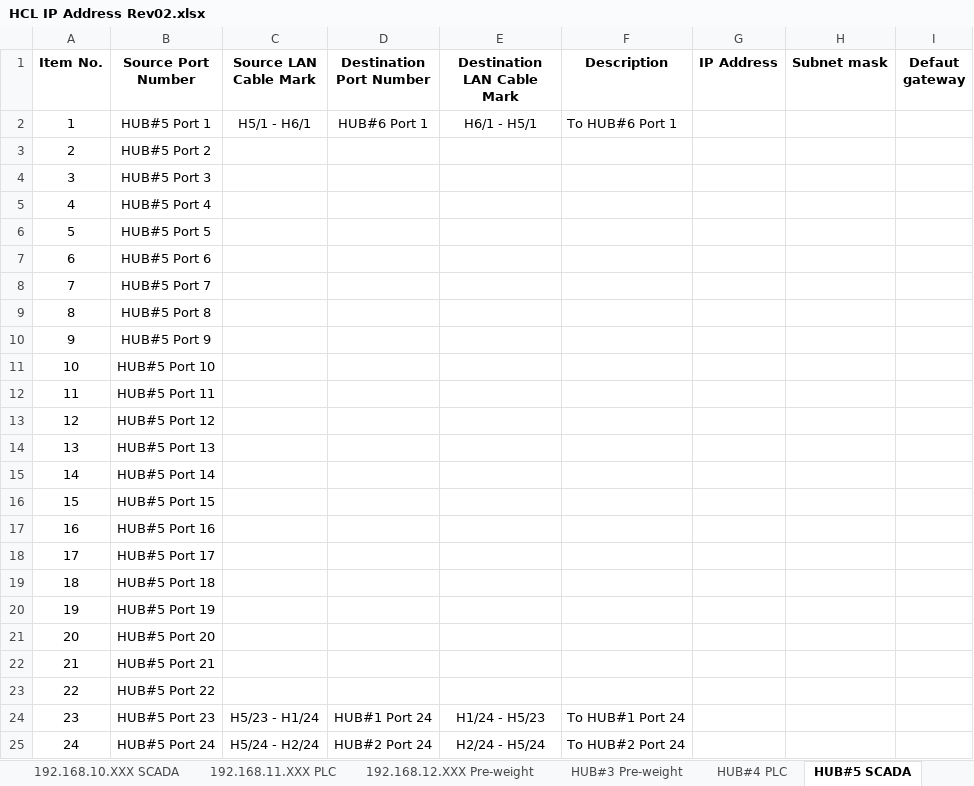
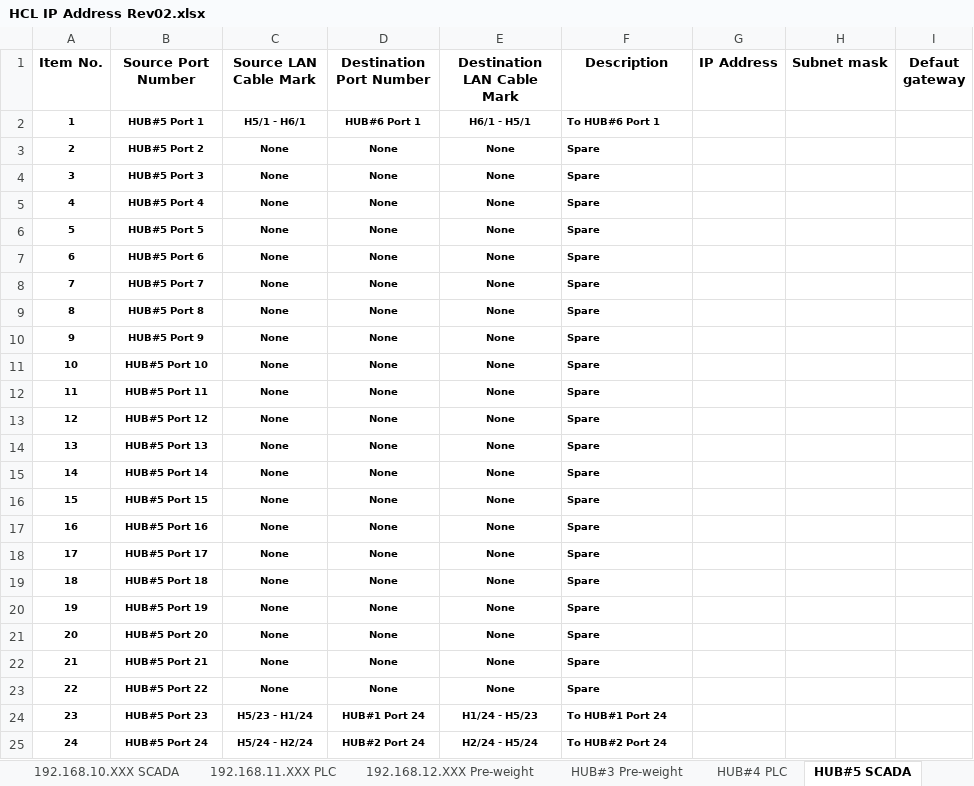
Before and after one commit to Natthaphon-j024/HCL-docomete, an Excel workbook: HCL IP Address Rev02.xlsx, sheet HUB#5 SCADA, drawn as a sheet; values as stored, in another font and other column widths than the file's, no borders; the diff names each change by its address in the sheet, - before the commit and + after, or states it on an @@ line.

```diff
--- a/HCL IP Address Rev02.xlsx (sheet HUB#5 SCADA)
+++ b/HCL IP Address Rev02.xlsx (sheet HUB#5 SCADA)
-A2:F2 bold: off
+A2:F2 bold: on, text size: smaller
-A3:B23 bold: off
+A3:B23 bold: on, text size: smaller
-C3:C23 (Source LAN Cable Mark): (empty)
+C3:C23 (Source LAN Cable Mark): None
-D3:D23 (Destination Port Number): (empty)
+D3:D23 (Destination Port Number): None
-E3:E23 (Destination LAN Cable Mark): (empty)
+E3:E23 (Destination LAN Cable Mark): None
-F3:F23 (Description): (empty)
+F3:F23 (Description): Spare
-A24:F25 bold: off
+A24:F25 bold: on, text size: smaller
```
Also changed, not shown: sheet HUB#4 PLC, sheet HUB#6 SCADA Control Room, sheet HUB#3 Pre-weight, sheet HUB#8 192.168.1.X Control Room, sheet HUB#7 Pre-weight Control Room, sheet HUB#10 Pre-weight Room, 2 other files.
